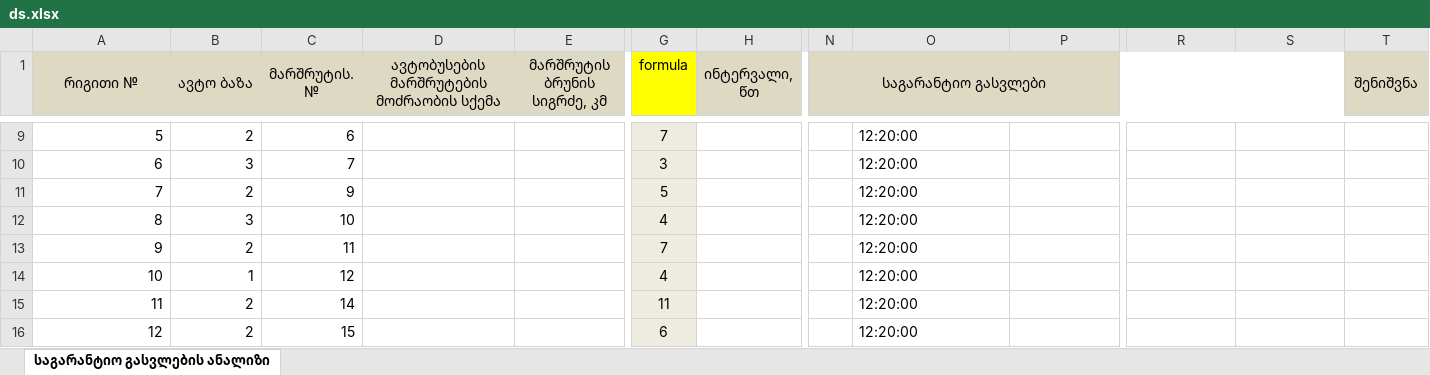
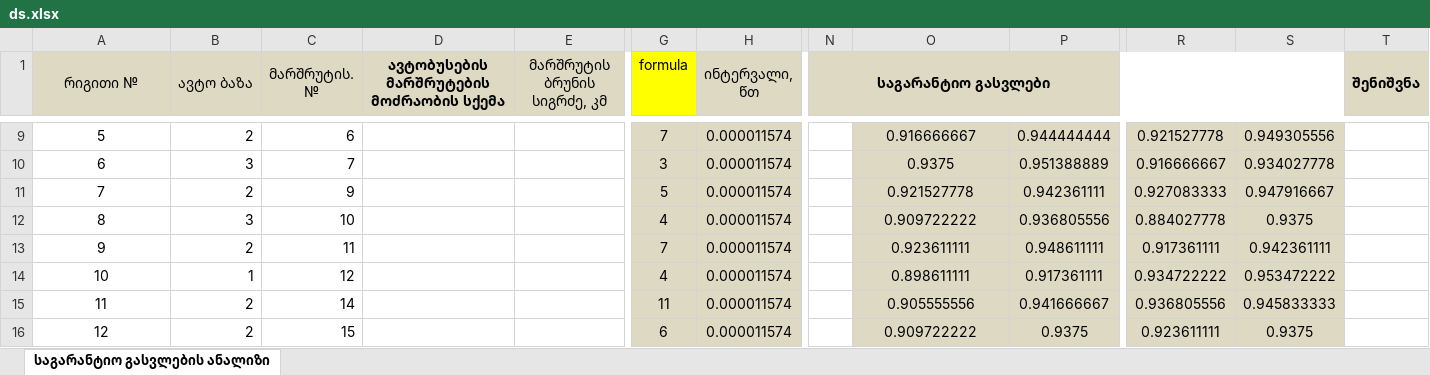
Before and after one commit to boxm16/berishvili, an Excel workbook: downloads/ds.xlsx, sheet საგარანტიო გასვლების ანალიზი, drawn as a sheet; only a part is shown, gaps mark what is left out; values as stored, in another font and other column widths than the file's, no borders; the diff covers the shown part only; the diff names each change by its address in the sheet, - before the commit and + after, or states it on an @@ line.

```diff
--- a/downloads/ds.xlsx (sheet საგარანტიო გასვლების ანალიზი)
+++ b/downloads/ds.xlsx (sheet საგარანტიო გასვლების ანალიზი)
-D1 bold: off
+D1 bold: on
-N1 bold: off
+N1 bold: on
-T1 bold: off
+T1 bold: on
-A9:A16 alignment: right
+A9:A16 alignment: center
-G9:G16 fill: #EEECE1
+G9:G16 fill: #DDD9C3
-H9:H16 (ინტერვალი, წთ): (empty)
+H9:H16 (ინტერვალი, წთ): 0.000011574
-H9:H16 fill: none
+H9:H16 fill: #DDD9C3
-O9:P16 fill: none
+O9:P16 fill: #DDD9C3
-O9:O16 alignment: left
+O9:O16 alignment: center
-O9: 12:20:00
+O9: 0.916666667
-P9: (empty)
+P9: 0.944444444
-R9:S16 fill: none
+R9:S16 fill: #DDD9C3
-R9: (empty)
+R9: 0.921527778
-S9: (empty)
+S9: 0.949305556
-O10: 12:20:00
+O10: 0.9375
-P10: (empty)
+P10: 0.951388889
-R10: (empty)
+R10: 0.916666667
-S10: (empty)
+S10: 0.934027778
-O11: 12:20:00
+O11: 0.921527778
-P11: (empty)
+P11: 0.942361111
-R11: (empty)
+R11: 0.927083333
-S11: (empty)
+S11: 0.947916667
-O12: 12:20:00
+O12: 0.909722222
-P12: (empty)
+P12: 0.936805556
-R12: (empty)
+R12: 0.884027778
-S12: (empty)
+S12: 0.9375
-O13: 12:20:00
+O13: 0.923611111
-P13: (empty)
+P13: 0.948611111
-R13: (empty)
+R13: 0.917361111
-S13: (empty)
+S13: 0.942361111
-O14: 12:20:00
+O14: 0.898611111
-P14: (empty)
+P14: 0.917361111
-R14: (empty)
+R14: 0.934722222
-S14: (empty)
+S14: 0.953472222
-O15: 12:20:00
+O15: 0.905555556
-P15: (empty)
+P15: 0.941666667
-R15: (empty)
+R15: 0.936805556
-S15: (empty)
+S15: 0.945833333
-O16: 12:20:00
+O16: 0.909722222
-P16: (empty)
+P16: 0.9375
-R16: (empty)
+R16: 0.923611111
-S16: (empty)
+S16: 0.9375
```
Also changed, not shown: 505 edited cells and cell formats elsewhere in this sheet, downloads/asdasd.xlsx, downloads/dsdasd.xlsx, 4 other files.
